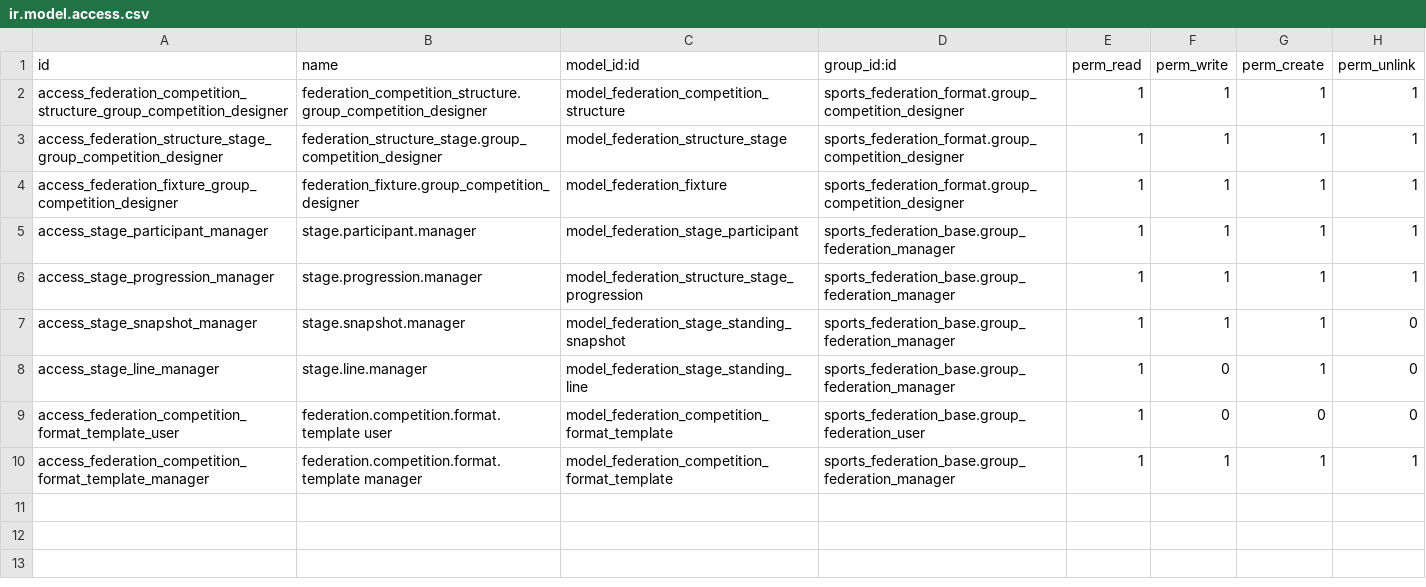
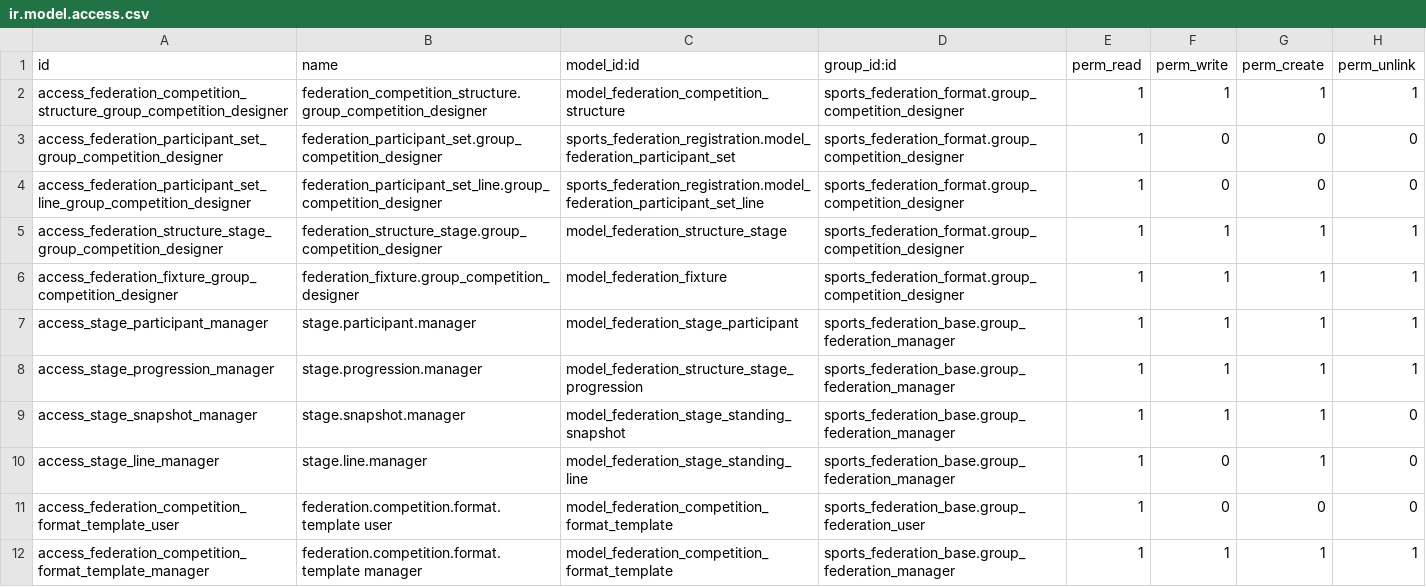
Before and after one commit to cb-96/odoo_addons, a CSV file: sports_federation_format/security/ir.model.access.csv, drawn as a sheet.

Commit message:
Improve competition setup and portal journey UX
Prevent cross-day duplicate fixtures and preserve exact manual allocations
Make schedule previews, reviews, and publication summaries readable
Fix planner routing, season dates, venue defaults, and game-day wizard actions
Align approval permissions and finalized-participant access
Add connected portal journeys, navigation, and browser coverage
Keep workflow transition responses XML-RPC compatible
Add regression tests and update module and workflow documentation

```diff
--- a/sports_federation_format/security/ir.model.access.csv
+++ b/sports_federation_format/security/ir.model.access.csv
@@ -2,2 +2,4 @@ id,name,model_id:id,group_id:id,perm_read,perm_write,perm_create,perm_unlink
 access_federation_competition_structure_group_competition_designer,federation_competition_structure.group_competition_designer,model_federation_competition_structure,sports_federation_format.group_competition_designer,1,1,1,1
+access_federation_participant_set_group_competition_designer,federation_participant_set.group_competition_designer,sports_federation_registration.model_federation_participant_set,sports_federation_format.group_competition_designer,1,0,0,0
+access_federation_participant_set_line_group_competition_designer,federation_participant_set_line.group_competition_designer,sports_federation_registration.model_federation_participant_set_line,sports_federation_format.group_competition_designer,1,0,0,0
 access_federation_structure_stage_group_competition_designer,federation_structure_stage.group_competition_designer,model_federation_structure_stage,sports_federation_format.group_competition_designer,1,1,1,1
```
Also changed, not shown: sports_federation_setup_flow/security/ir.model.access.csv, 57 other files.
